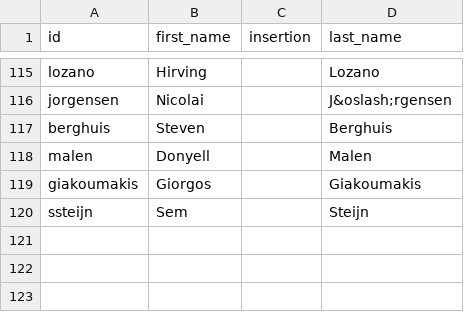
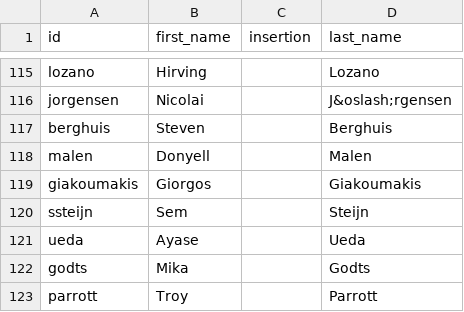
Before and after one commit to epsig/shob, a CSV file: data/sport/voetballers.csv, drawn as a sheet; only a part is shown, gaps mark what is left out.

Commit message:
#64 update topscorers (first names & pages folder)

```diff
--- a/data/sport/voetballers.csv
+++ b/data/sport/voetballers.csv
@@ -120 +120,4 @@ giakoumakis,Giorgos,,Giakoumakis
 ssteijn,Sem,,Steijn
+ueda,Ayase,,Ueda
+godts,Mika,,Godts
+parrott,Troy,,Parrott
```
Also changed, not shown: data/sport/eredivisie/topscorers_eredivisie.csv, 3 other files.
